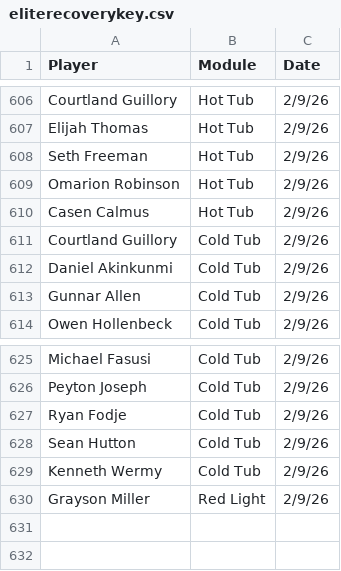
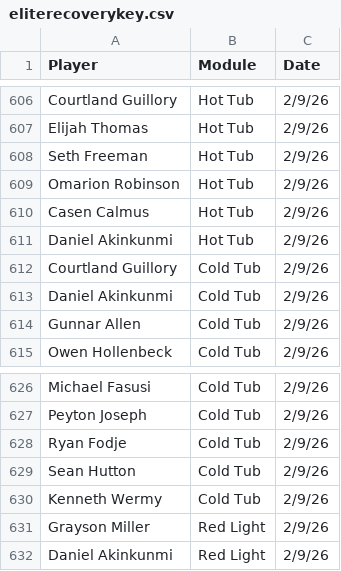
Before and after one commit to emmettj634-png/recovery-dashboard, a CSV file: eliterecoverykey.csv, drawn as a sheet; only a part is shown, gaps mark what is left out; the diff names each change by its address in the sheet, - before the commit and + after, or states it on an @@ line.

Commit message:
Update eliterecoverykey.csv

```diff
--- a/eliterecoverykey.csv
+++ b/eliterecoverykey.csv
+row 611: Daniel Akinkunmi | Hot Tub | 2/9/26
+row 632: Daniel Akinkunmi | Red Light | 2/9/26
```
